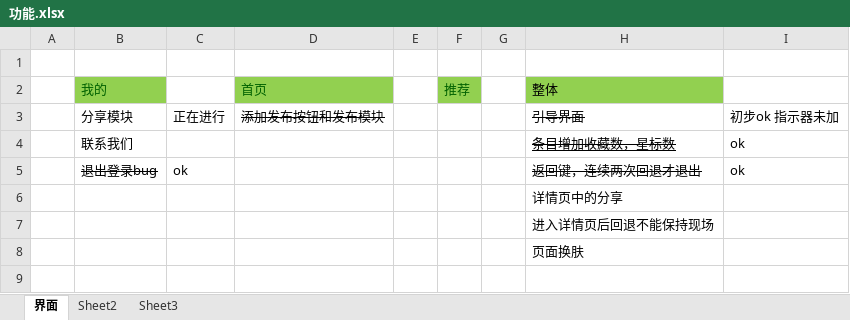
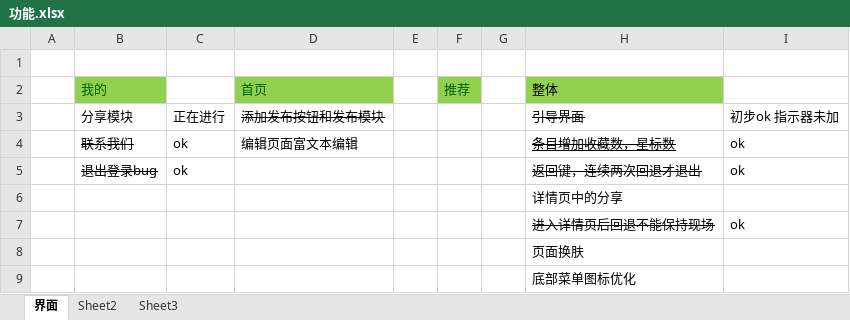
Before and after one commit to dragonforestgroup/App_DragonForestWorld, an Excel workbook: 功能.xlsx, sheet 界面, drawn as a sheet; values as stored, in another font and other column widths than the file's, no borders; the diff names each change by its address in the sheet, - before the commit and + after, or states it on an @@ line.

```diff
--- a/功能.xlsx (sheet 界面)
+++ b/功能.xlsx (sheet 界面)
-B4 strikethrough: off
+B4 strikethrough: on
-C4: (empty)
+C4: ok
-D4: (empty)
+D4: 编辑页面富文本编辑
-H7 strikethrough: off
+H7 strikethrough: on
-I7: (empty)
+I7: ok
+row 9:  |  |  |  |  |  |  | 底部菜单图标优化
```
Also changed, not shown: 37 other files.
